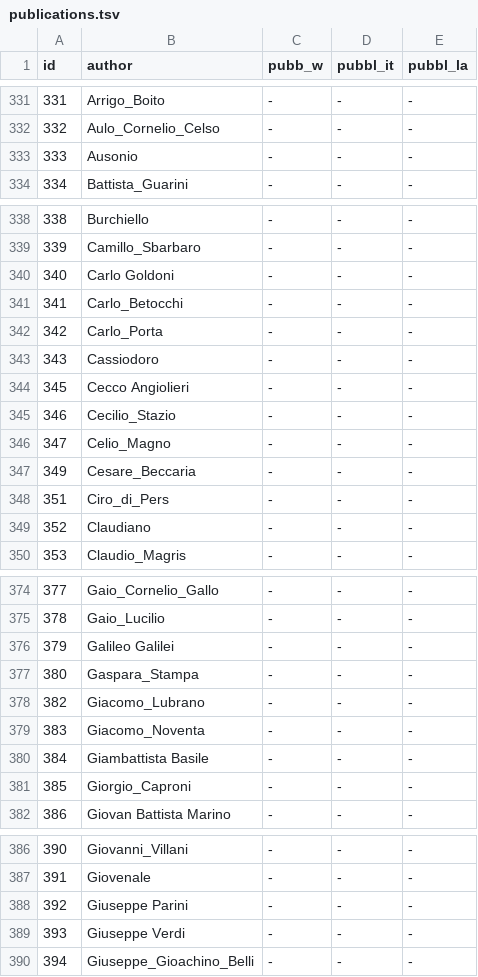
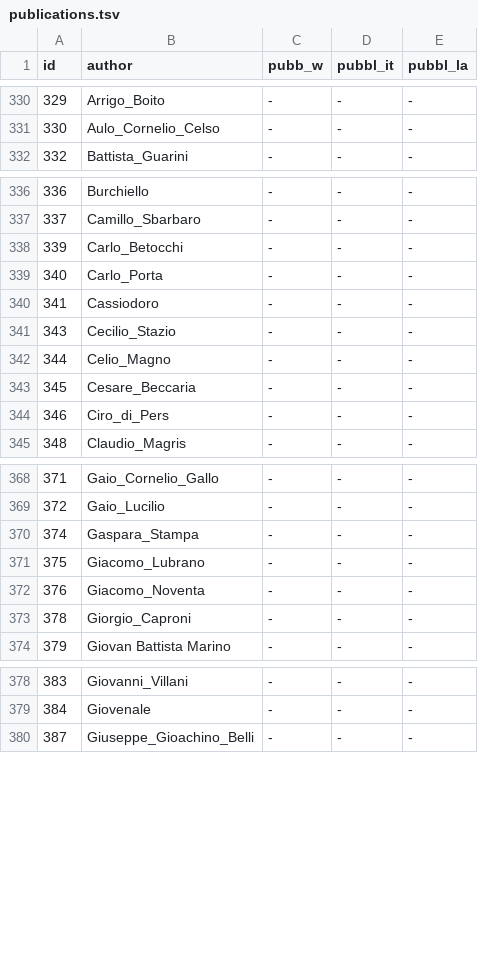
Before and after one commit to giovannipro/giovannipro.github.io, a TSV file: wikipedia-primary-school-italy/web-version/assets/data/publications.tsv, drawn as a sheet; only a part is shown, gaps mark what is left out; the diff covers the shown part only; the diff names each change by its address in the sheet, - before the commit and + after, or states it on an @@ line.

```diff
--- a/wikipedia-primary-school-italy/web-version/assets/data/publications.tsv
+++ b/wikipedia-primary-school-italy/web-version/assets/data/publications.tsv
@@ column A (id) renumbered from row 127 down @@
-row 333: 333 | Ausonio | - | - | -
-row 340: 340 | Carlo Goldoni | - | - | -
-row 344: 345 | Cecco Angiolieri | - | - | -
-row 349: 352 | Claudiano | - | - | -
-row 376: 379 | Galileo Galilei | - | - | -
-row 380: 384 | Giambattista Basile | - | - | -
-row 388: 392 | Giuseppe Parini | - | - | -
-row 389: 393 | Giuseppe Verdi | - | - | -
```
Also changed, not shown: 3 removed rows and 27 edited cells elsewhere in this file, 6 other files.
